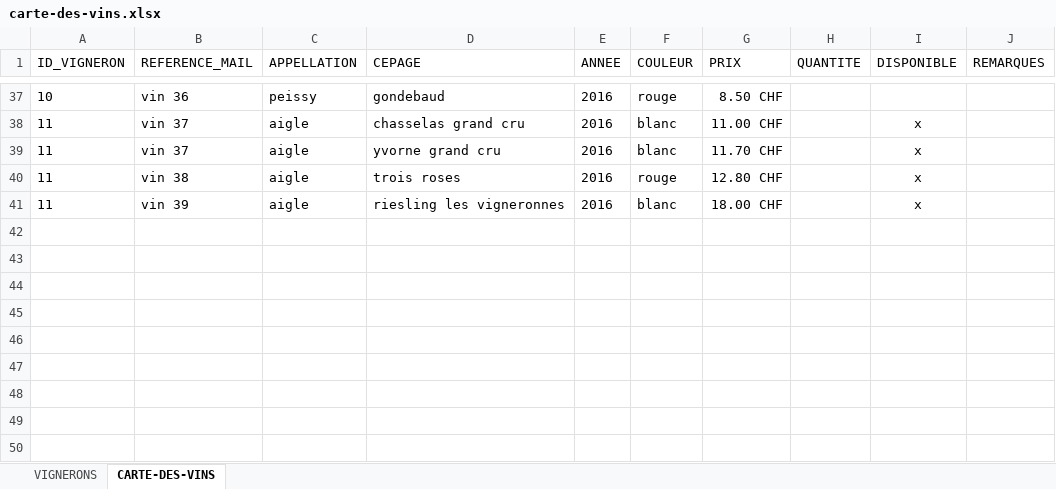
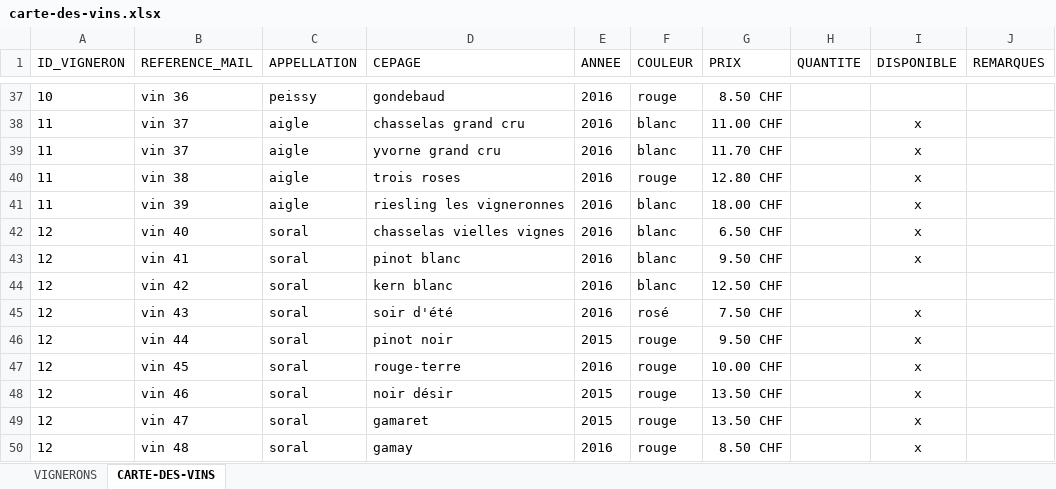
Before and after one commit to deuxfoiscinq/deuxfoiscinq, an Excel workbook: la-cave-de-deuxfoiscinq/carte-des-vins.xlsx, sheet CARTE-DES-VINS, drawn as a sheet; only a part is shown, gaps mark what is left out; values as stored, in another font and other column widths than the file's, no borders; table styles not drawn; the diff names each change by its address in the sheet, - before the commit and + after, or states it on an @@ line.

Commit message:
lacavejc
ajout liste xlsx

```diff
--- a/la-cave-de-deuxfoiscinq/carte-des-vins.xlsx (sheet CARTE-DES-VINS)
+++ b/la-cave-de-deuxfoiscinq/carte-des-vins.xlsx (sheet CARTE-DES-VINS)
+row 42: 12 | vin 40 | soral | chasselas vielles vignes | 2016 | blanc | 6.50 CHF |  | x
+row 43: 12 | vin 41 | soral | pinot blanc | 2016 | blanc | 9.50 CHF |  | x
+row 44: 12 | vin 42 | soral | kern blanc | 2016 | blanc | 12.50 CHF
+row 45: 12 | vin 43 | soral | soir d'été | 2016 | rosé | 7.50 CHF |  | x
+row 46: 12 | vin 44 | soral | pinot noir | 2015 | rouge | 9.50 CHF |  | x
+row 47: 12 | vin 45 | soral | rouge-terre | 2016 | rouge | 10.00 CHF |  | x
+row 48: 12 | vin 46 | soral | noir désir | 2015 | rouge | 13.50 CHF |  | x
+row 49: 12 | vin 47 | soral | gamaret | 2015 | rouge | 13.50 CHF |  | x
+row 50: 12 | vin 48 | soral | gamay | 2016 | rouge | 8.50 CHF |  | x
```
Also changed, not shown: sheet VIGNERONS.
